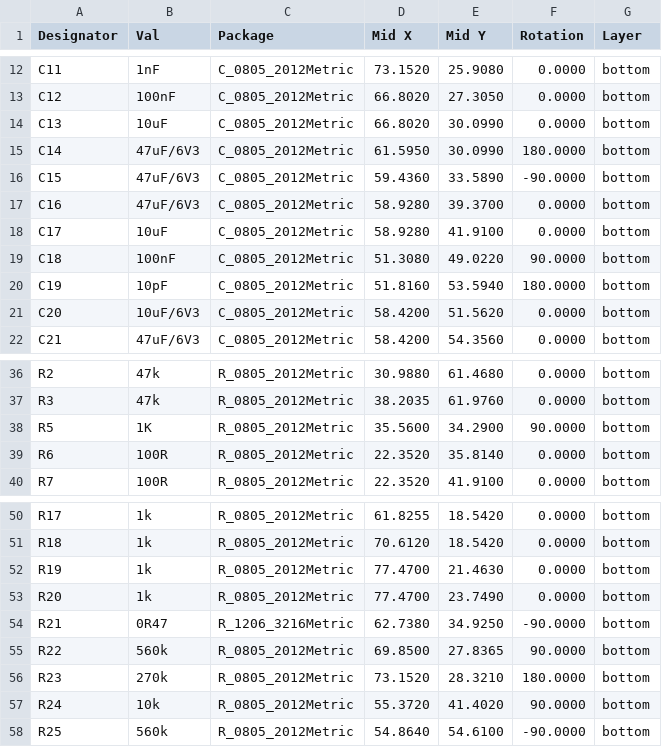
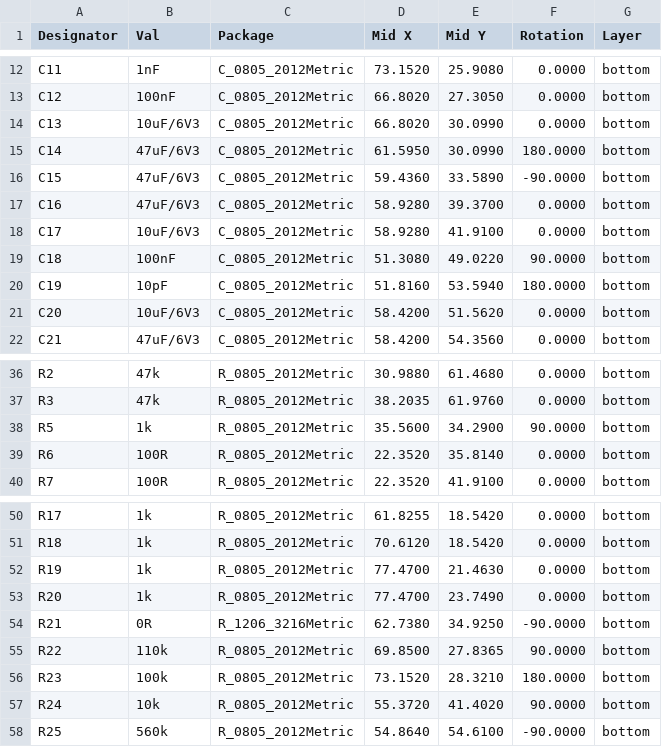
Before and after one commit to mlab-modules/SOLARMINIBAT01, a CSV file: hw/cam_profi/PnP/SOLARMINIBAT01A_cpl.csv, drawn as a sheet; only a part is shown, gaps mark what is left out.

```diff
--- a/hw/cam_profi/PnP/SOLARMINIBAT01A_cpl.csv
+++ b/hw/cam_profi/PnP/SOLARMINIBAT01A_cpl.csv
@@ -13,3 +13,3 @@ Designator,Val,Package,Mid X,Mid Y,Rotation,Layer
 "C12","100nF","C_0805_2012Metric",66.8020,27.3050,0.0000,bottom
-"C13","10uF","C_0805_2012Metric",66.8020,30.0990,0.0000,bottom
+"C13","10uF/6V3","C_0805_2012Metric",66.8020,30.0990,0.0000,bottom
 "C14","47uF/6V3","C_0805_2012Metric",61.5950,30.0990,180.0000,bottom
@@ -17,3 +17,3 @@ Designator,Val,Package,Mid X,Mid Y,Rotation,Layer
 "C16","47uF/6V3","C_0805_2012Metric",58.9280,39.3700,0.0000,bottom
-"C17","10uF","C_0805_2012Metric",58.9280,41.9100,0.0000,bottom
+"C17","10uF/6V3","C_0805_2012Metric",58.9280,41.9100,0.0000,bottom
 "C18","100nF","C_0805_2012Metric",51.3080,49.0220,90.0000,bottom
@@ -37,3 +37,3 @@ Designator,Val,Package,Mid X,Mid Y,Rotation,Layer
 "R3","47k","R_0805_2012Metric",38.2035,61.9760,0.0000,bottom
-"R5","1K","R_0805_2012Metric",35.5600,34.2900,90.0000,bottom
+"R5","1k","R_0805_2012Metric",35.5600,34.2900,90.0000,bottom
 "R6","100R","R_0805_2012Metric",22.3520,35.8140,0.0000,bottom
@@ -53,5 +53,5 @@ Designator,Val,Package,Mid X,Mid Y,Rotation,Layer
 "R20","1k","R_0805_2012Metric",77.4700,23.7490,0.0000,bottom
-"R21","0R47","R_1206_3216Metric",62.7380,34.9250,-90.0000,bottom
-"R22","560k","R_0805_2012Metric",69.8500,27.8365,90.0000,bottom
-"R23","270k","R_0805_2012Metric",73.1520,28.3210,180.0000,bottom
+"R21","0R","R_1206_3216Metric",62.7380,34.9250,-90.0000,bottom
+"R22","110k","R_0805_2012Metric",69.8500,27.8365,90.0000,bottom
+"R23","100k","R_0805_2012Metric",73.1520,28.3210,180.0000,bottom
 "R24","10k","R_0805_2012Metric",55.3720,41.4020,90.0000,bottom
```
Also changed, not shown: 29 other files.
